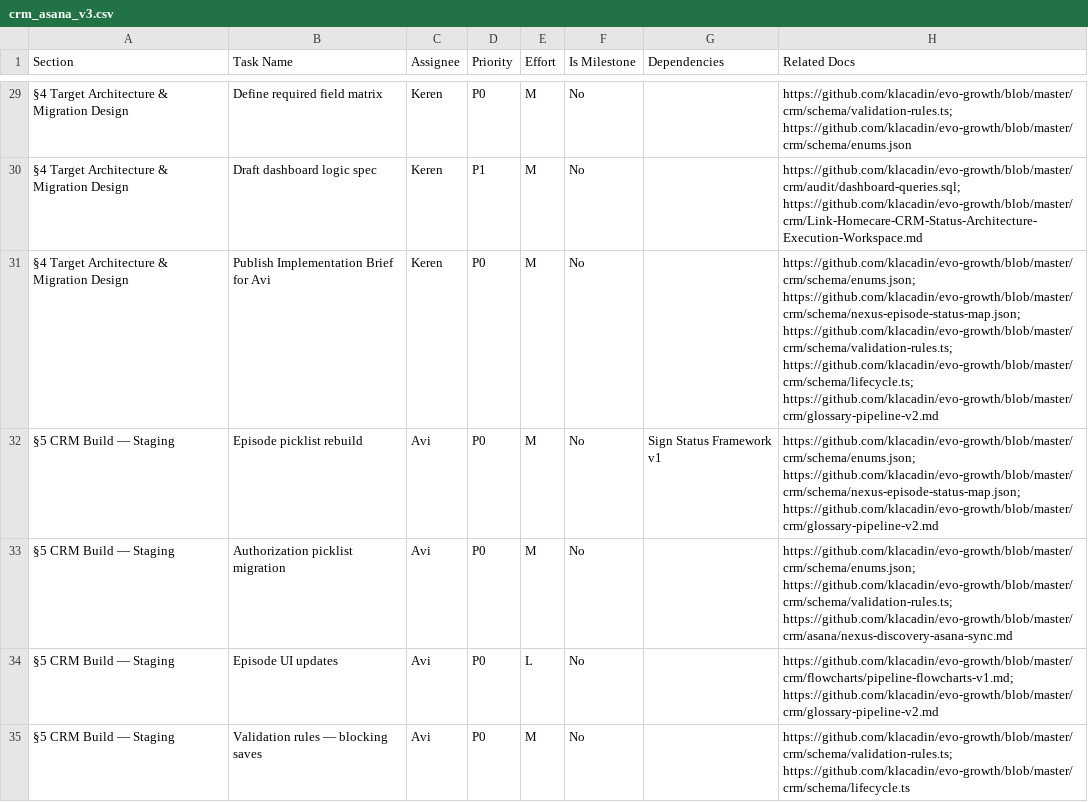
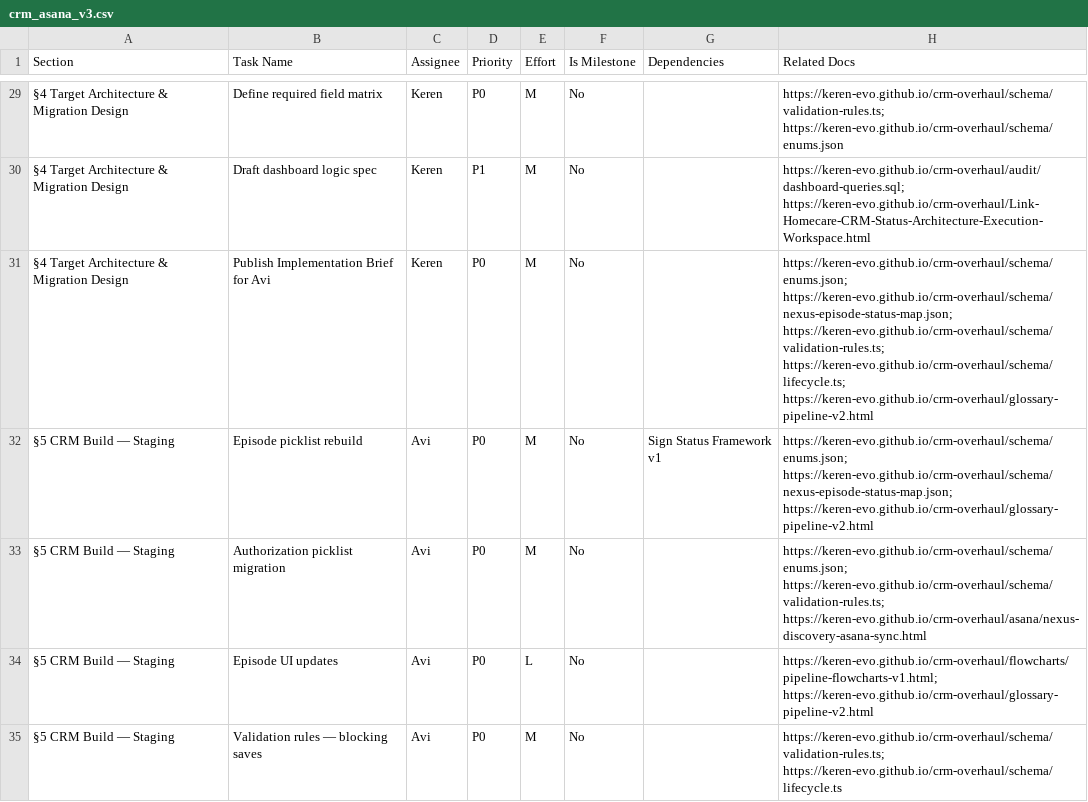
Before and after one commit to keren-evo/crm-overhaul, a CSV file: crm/asana/crm_asana_v3.csv, drawn as a sheet; only a part is shown, gaps mark what is left out; the diff covers the shown part only.

```diff
--- a/crm/asana/crm_asana_v3.csv
+++ b/crm/asana/crm_asana_v3.csv
@@ -29,7 +29,7 @@ Section,Task Name,Assignee,Priority,Effort,Is Milestone,Dependencies,Related Doc
-§4 Target Architecture & Migration Design,Define required field matrix,Keren,P0,M,No,,https://github.com/klacadin/evo-growth/blob/master/crm/schema/validation-rules.ts; https://github.com/klacadin/evo-growth/blob/master/crm/schema/enums.json
-§4 Target Architecture & Migration Design,Draft dashboard logic spec,Keren,P1,M,No,,https://github.com/klacadin/evo-growth/blob/master/crm/audit/dashboard-queries.sql; https://github.com/klacadin/evo-growth/blob/master/crm/Link-Homecare-CRM-Status-Architecture-Execution-Workspace.md
-§4 Target Architecture & Migration Design,Publish Implementation Brief for Avi,Keren,P0,M,No,,https://github.com/klacadin/evo-growth/blob/master/crm/schema/enums.json; https://github.com/klacadin/evo-growth/blob/master/crm/schema/nexus-episode-status-map.json; https://github.com/klacadin/evo-growth/blob/master/crm/schema/validation-rules.ts; https://github.com/klacadin/evo-growth/blob/master/crm/schema/lifecycle.ts; https://github.com/klacadin/evo-growth/blob/master/crm/glossary-pipeline-v2.md
-§5 CRM Build — Staging,Episode picklist rebuild,Avi,P0,M,No,Sign Status Framework v1,https://github.com/klacadin/evo-growth/blob/master/crm/schema/enums.json; https://github.com/klacadin/evo-growth/blob/master/crm/schema/nexus-episode-status-map.json; https://github.com/klacadin/evo-growth/blob/master/crm/glossary-pipeline-v2.md
-§5 CRM Build — Staging,Authorization picklist migration,Avi,P0,M,No,,https://github.com/klacadin/evo-growth/blob/master/crm/schema/enums.json; https://github.com/klacadin/evo-growth/blob/master/crm/schema/validation-rules.ts; https://github.com/klacadin/evo-growth/blob/master/crm/asana/nexus-discovery-asana-sync.md
-§5 CRM Build — Staging,Episode UI updates,Avi,P0,L,No,,https://github.com/klacadin/evo-growth/blob/master/crm/flowcharts/pipeline-flowcharts-v1.md; https://github.com/klacadin/evo-growth/blob/master/crm/glossary-pipeline-v2.md
-§5 CRM Build — Staging,Validation rules — blocking saves,Avi,P0,M,No,,https://github.com/klacadin/evo-growth/blob/master/crm/schema/validation-rules.ts; https://github.com/klacadin/evo-growth/blob/master/crm/schema/lifecycle.ts
+§4 Target Architecture & Migration Design,Define required field matrix,Keren,P0,M,No,,https://keren-evo.github.io/crm-overhaul/schema/validation-rules.ts; https://keren-evo.github.io/crm-overhaul/schema/enums.json
+§4 Target Architecture & Migration Design,Draft dashboard logic spec,Keren,P1,M,No,,https://keren-evo.github.io/crm-overhaul/audit/dashboard-queries.sql; https://keren-evo.github.io/crm-overhaul/Link-Homecare-CRM-Status-Architecture-Execution-Workspace.html
+§4 Target Architecture & Migration Design,Publish Implementation Brief for Avi,Keren,P0,M,No,,https://keren-evo.github.io/crm-overhaul/schema/enums.json; https://keren-evo.github.io/crm-overhaul/schema/nexus-episode-status-map.json; https://keren-evo.github.io/crm-overhaul/schema/validation-rules.ts; https://keren-evo.github.io/crm-overhaul/schema/lifecycle.ts; https://keren-evo.github.io/crm-overhaul/glossary-pipeline-v2.html
+§5 CRM Build — Staging,Episode picklist rebuild,Avi,P0,M,No,Sign Status Framework v1,https://keren-evo.github.io/crm-overhaul/schema/enums.json; https://keren-evo.github.io/crm-overhaul/schema/nexus-episode-status-map.json; https://keren-evo.github.io/crm-overhaul/glossary-pipeline-v2.html
+§5 CRM Build — Staging,Authorization picklist migration,Avi,P0,M,No,,https://keren-evo.github.io/crm-overhaul/schema/enums.json; https://keren-evo.github.io/crm-overhaul/schema/validation-rules.ts; https://keren-evo.github.io/crm-overhaul/asana/nexus-discovery-asana-sync.html
+§5 CRM Build — Staging,Episode UI updates,Avi,P0,L,No,,https://keren-evo.github.io/crm-overhaul/flowcharts/pipeline-flowcharts-v1.html; https://keren-evo.github.io/crm-overhaul/glossary-pipeline-v2.html
+§5 CRM Build — Staging,Validation rules — blocking saves,Avi,P0,M,No,,https://keren-evo.github.io/crm-overhaul/schema/validation-rules.ts; https://keren-evo.github.io/crm-overhaul/schema/lifecycle.ts
```
Also changed, not shown: 64 edited cells elsewhere in this file, crm/asana/evo-crm-sprint-tasks.csv, docs/asana/crm_asana_v3.csv, 8 other files.
